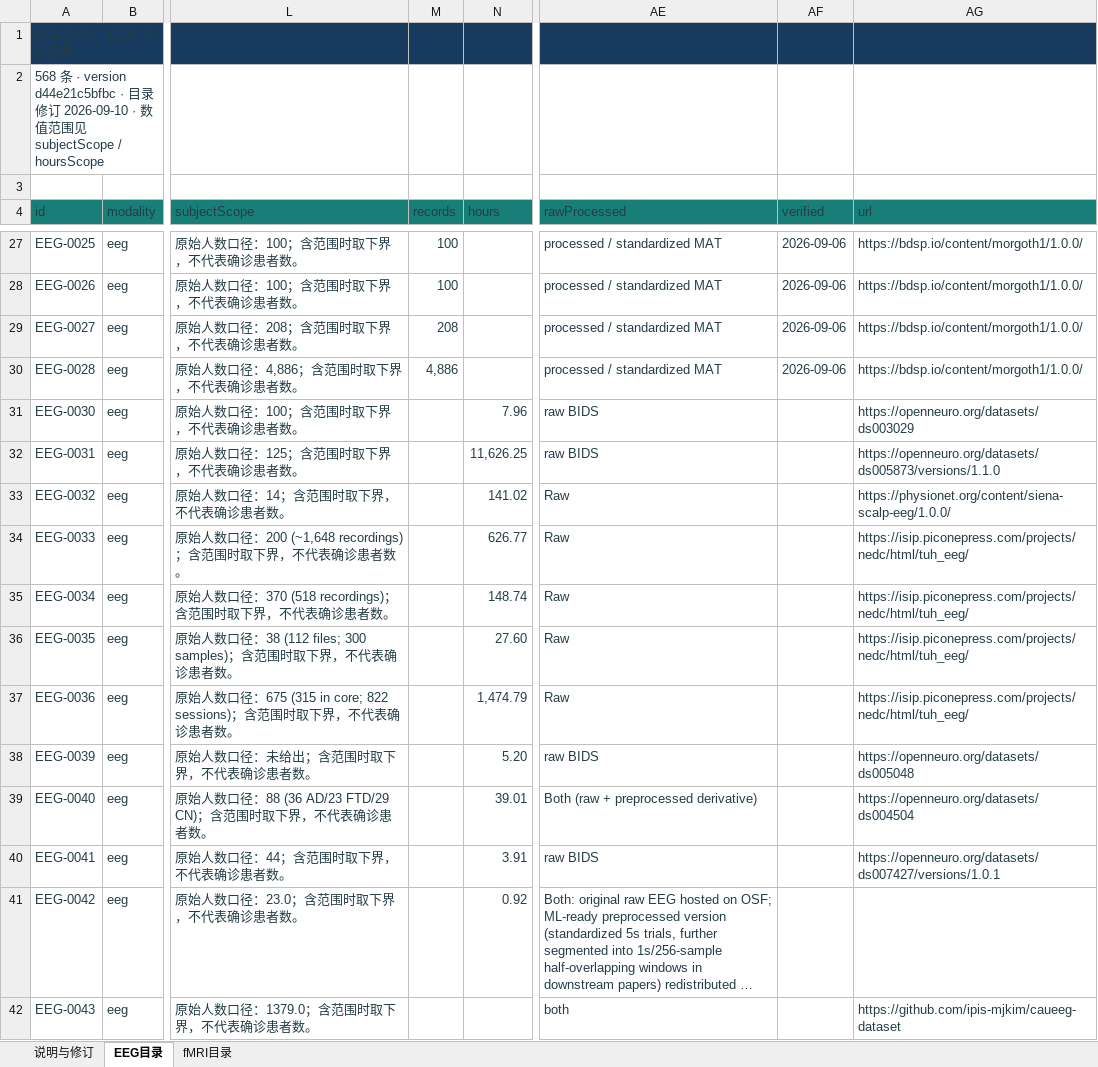
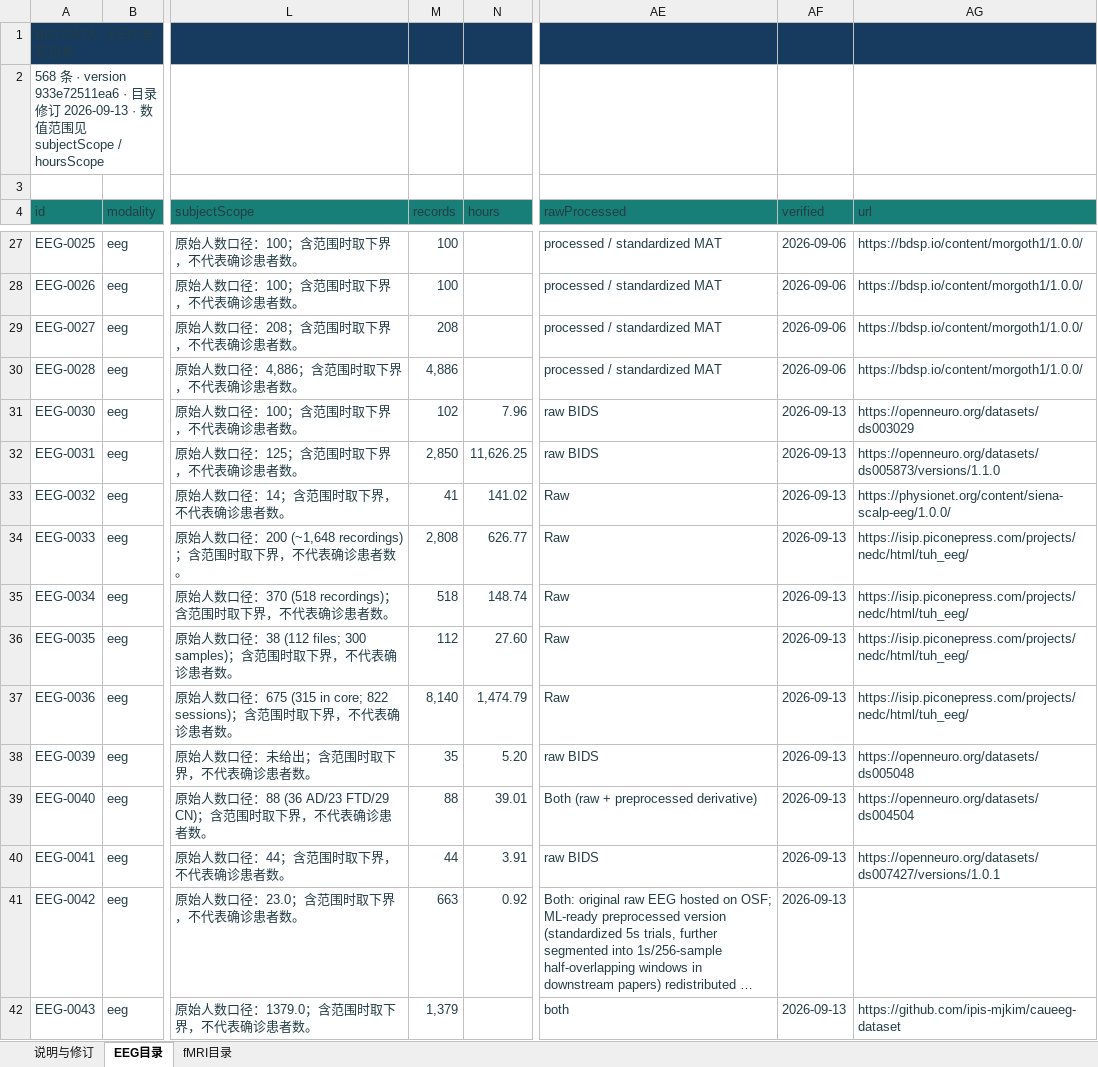
Before and after one commit to Townzc/Big-EEG-Data, an Excel workbook: public/brain-data-catalog-current.xlsx, sheet EEG目录, drawn as a sheet; only a part is shown, gaps mark what is left out; long unchanged cells end in …; values as stored, in another font and other column widths than the file's, no borders; the diff covers the shown part only; the diff names each change by its address in the sheet, - before the commit and + after, or states it on an @@ line.

```diff
--- a/public/brain-data-catalog-current.xlsx (sheet EEG目录)
+++ b/public/brain-data-catalog-current.xlsx (sheet EEG目录)
-A2 (id): …· version d44e21c5bfbc · 目录修订 2026-09-10 · 数…
+A2 (id): …· version 933e72511ea6 · 目录修订 2026-09-13 · 数…
-M31 (records): (empty)
+M31 (records): 102
-AF31:AF42 (verified): (empty)
+AF31:AF42 (verified): 2026-09-13
-M32 (records): (empty)
+M32 (records): 2,850
-M33 (records): (empty)
+M33 (records): 41
-M34 (records): (empty)
+M34 (records): 2,808
-M35 (records): (empty)
+M35 (records): 518
-M36 (records): (empty)
+M36 (records): 112
-M37 (records): (empty)
+M37 (records): 8,140
-M38 (records): (empty)
+M38 (records): 35
-M39 (records): (empty)
+M39 (records): 88
-M40 (records): (empty)
+M40 (records): 44
-M41 (records): (empty)
+M41 (records): 663
-M42 (records): (empty)
+M42 (records): 1,379
```
Also changed, not shown: 113 edited cells elsewhere in this sheet, sheet 说明与修订, sheet fMRI目录, 20 other files.
